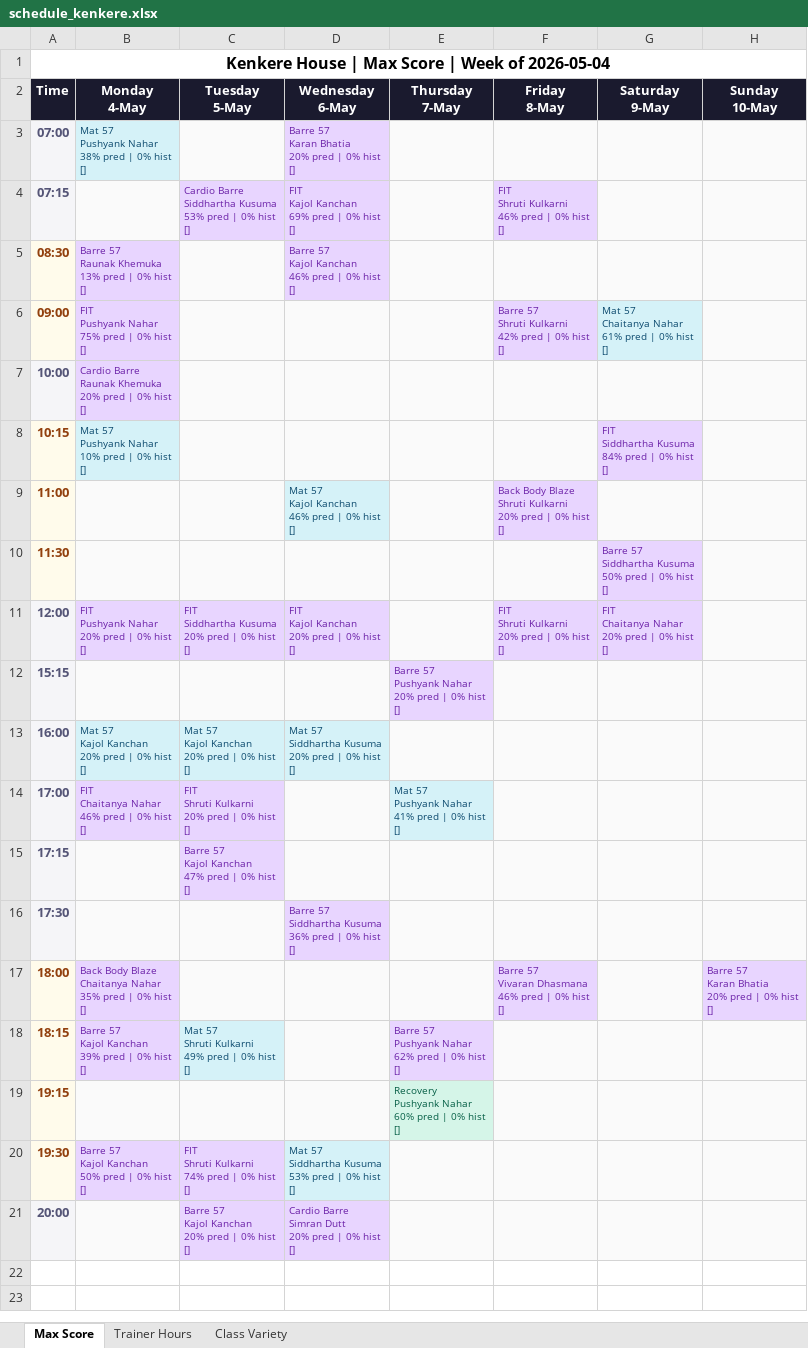
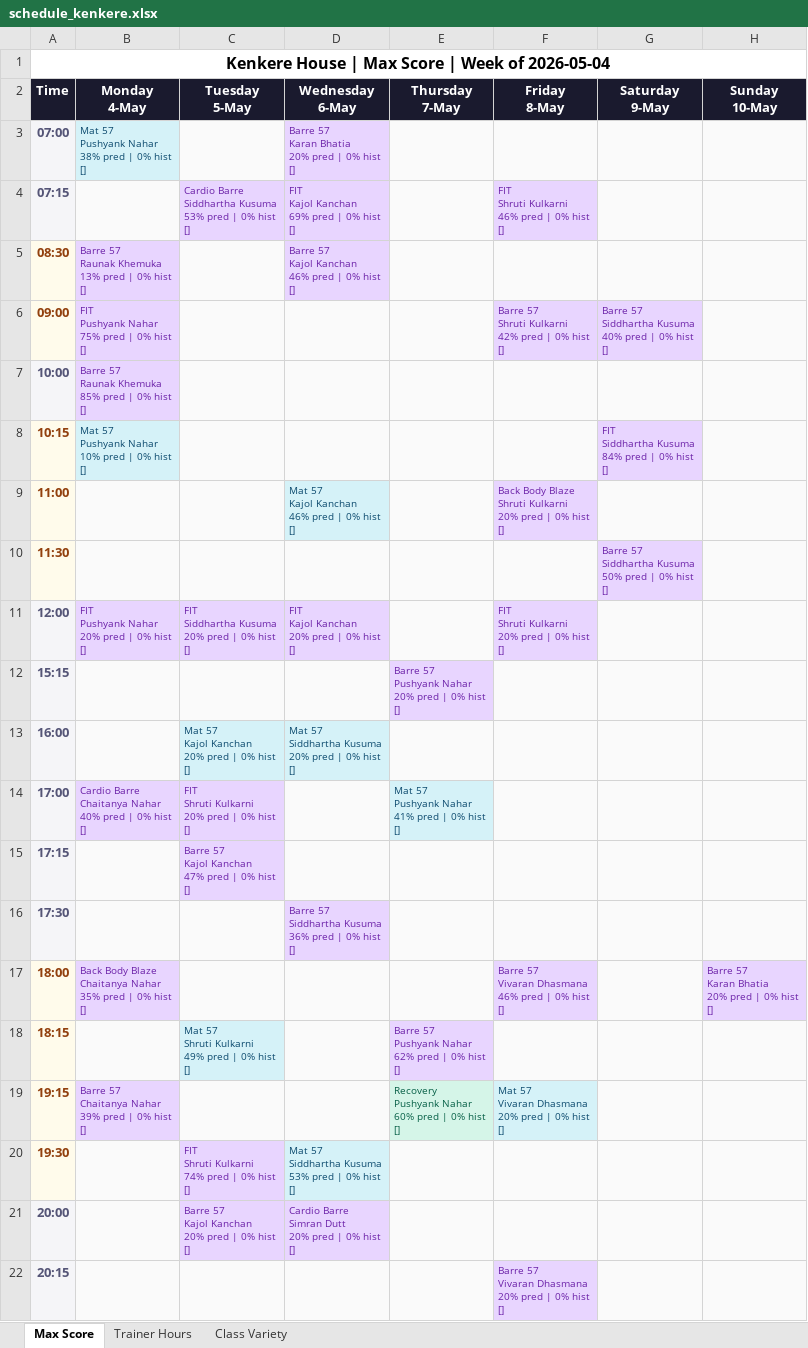
Before and after one commit to Jimmeey23/make-my-schedule, an Excel workbook: outputs/schedule_kenkere.xlsx, sheet Max Score, drawn as a sheet; values as stored, in another font and other column widths than the file's, no borders; ↵ is a line break in a cell; the diff names each change by its address in the sheet, - before the commit and + after, or states it on an @@ line.

```diff
--- a/outputs/schedule_kenkere.xlsx (sheet Max Score)
+++ b/outputs/schedule_kenkere.xlsx (sheet Max Score)
-G6 (Saturday 9-May): Mat 57 ↵ Chaitanya Nahar ↵ 61% pred |…
+G6 (Saturday 9-May): Barre 57 ↵ Siddhartha Kusuma ↵ 40% pred |…
@@ G6 fill: #D5F2F8 → #E8D5FF, text colour: #0C4A6E → #6B21A8 @@
-B7 (Monday 4-May): Cardio Barre ↵ Raunak Khemuka ↵ 20% pred |…
+B7 (Monday 4-May): Barre 57 ↵ Raunak Khemuka ↵ 85% pred |…
-G11 (Saturday 9-May): FIT ↵ Chaitanya Nahar ↵ 20% pred | 0% hist ↵ []
+G11 (Saturday 9-May): (empty)
-G11 fill: #E8D5FF
+G11 fill: #FAFAFA
-B13 (Monday 4-May): Mat 57 ↵ Kajol Kanchan ↵ 20% pred | 0% hist ↵ []
+B13 (Monday 4-May): (empty)
-B13 fill: #D5F2F8
+B13 fill: #FAFAFA
-B14 (Monday 4-May): FIT ↵ Chaitanya Nahar ↵ 46% pred |…
+B14 (Monday 4-May): Cardio Barre ↵ Chaitanya Nahar ↵ 40% pred |…
-B18 (Monday 4-May): Barre 57 ↵ Kajol Kanchan ↵ 39% pred | 0% hist ↵ []
+B18 (Monday 4-May): (empty)
-B18 fill: #E8D5FF
+B18 fill: #FAFAFA
-B19 (Monday 4-May): (empty)
+B19 (Monday 4-May): Barre 57 ↵ Chaitanya Nahar ↵ 39% pred | 0% hist ↵ []
-B19 fill: #FAFAFA
+B19 fill: #E8D5FF
-F19 (Friday 8-May): (empty)
+F19 (Friday 8-May): Mat 57 ↵ Vivaran Dhasmana ↵ 20% pred | 0% hist ↵ []
-F19 fill: #FAFAFA
+F19 fill: #D5F2F8
-B20 (Monday 4-May): Barre 57 ↵ Kajol Kanchan ↵ 50% pred | 0% hist ↵ []
+B20 (Monday 4-May): (empty)
-B20 fill: #E8D5FF
+B20 fill: #FAFAFA
+row 22: 20:15 |  |  |  |  | Barre 57 ↵ Vivaran Dhasmana ↵ 20% pred | 0% hist ↵ []
```
Also changed, not shown: sheet Trainer Hours, sheet Class Variety, outputs/schedule_copper_cloves.xlsx, outputs/schedule_courtside.xlsx, 28 other files.
